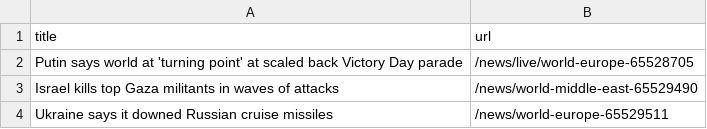
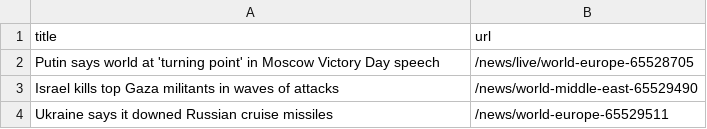
Before and after one commit to Danihisp/automatic-scraper-bbc-main, a CSV file: bbc.csv, drawn as a sheet; only a part is shown.

```diff
--- a/bbc.csv
+++ b/bbc.csv
@@ -1,3 +1,3 @@
 title,url
-Putin says world at 'turning point' at scaled back Victory Day parade,/news/live/world-europe-65528705
+Putin says world at 'turning point' in Moscow Victory Day speech,/news/live/world-europe-65528705
 Israel kills top Gaza militants in waves of attacks,/news/world-middle-east-65529490
```
